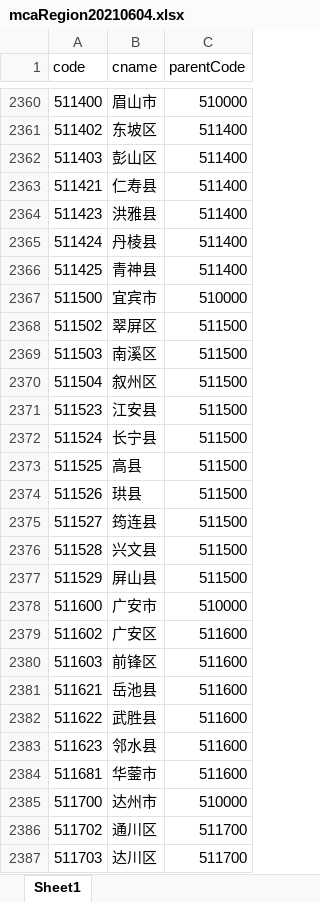
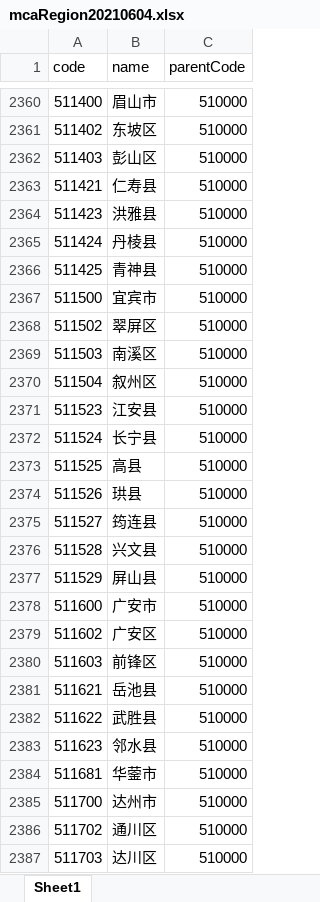
Before and after one commit to metestone/mcaDcode, an Excel workbook: 202105/mcaRegion20210604.xlsx, sheet Sheet1, drawn as a sheet; only a part is shown, gaps mark what is left out; values as stored, in another font and other column widths than the file's, no borders; the diff covers the shown part only; the diff names each change by its address in the sheet, - before the commit and + after, or states it on an @@ line.

```diff
--- a/202105/mcaRegion20210604.xlsx (sheet Sheet1)
+++ b/202105/mcaRegion20210604.xlsx (sheet Sheet1)
-B1: cname
+B1: name
-C2361:C2366 (parentCode): 511400
+C2361:C2366 (parentCode): 510000
-C2368:C2377 (parentCode): 511500
+C2368:C2377 (parentCode): 510000
-C2379:C2384 (parentCode): 511600
+C2379:C2384 (parentCode): 510000
-C2386:C2387 (parentCode): 511700
+C2386:C2387 (parentCode): 510000
```
Also changed, not shown: 977 edited cells elsewhere in this sheet, 2 other files.
